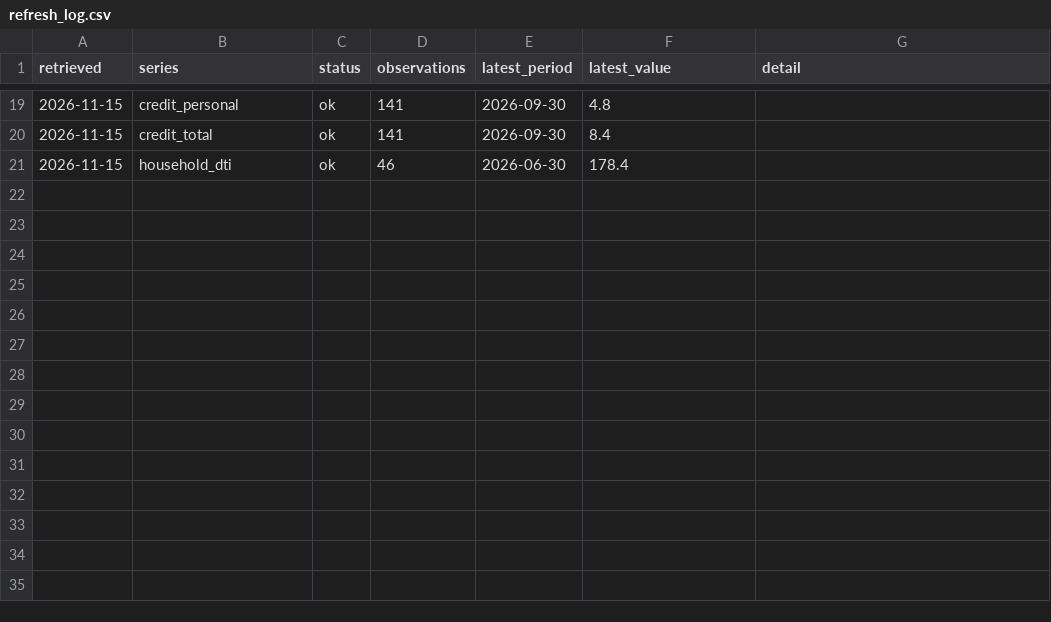
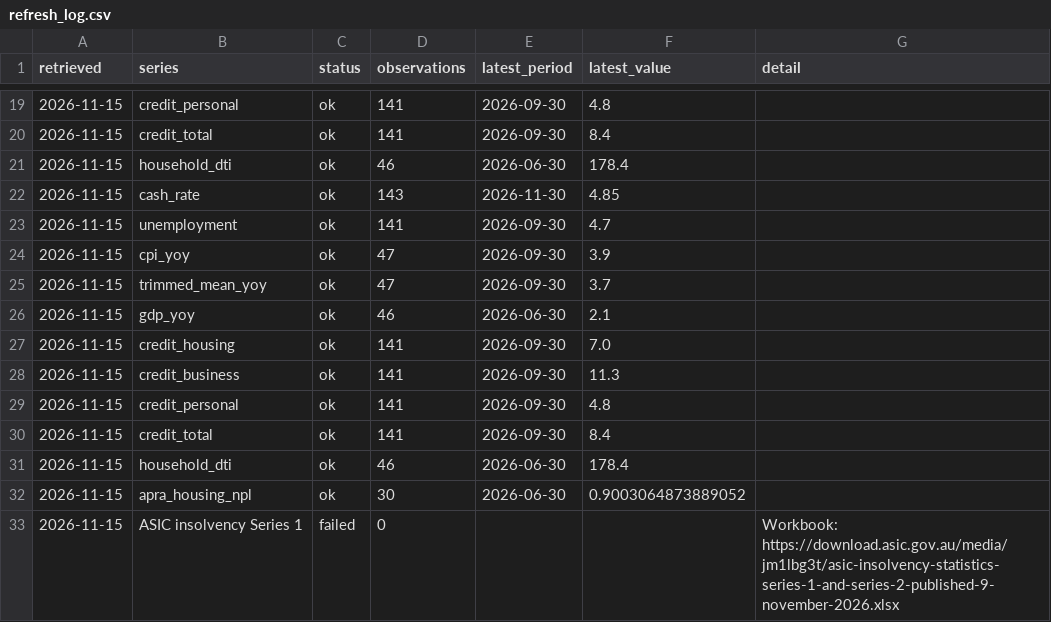
Before and after one commit to keithtang2025/au-credit-macro-dashboard, a CSV file: data/history/refresh_log.csv, drawn as a sheet; only a part is shown, gaps mark what is left out; the diff names each change by its address in the sheet, - before the commit and + after, or states it on an @@ line.

```diff
--- a/data/history/refresh_log.csv
+++ b/data/history/refresh_log.csv
+row 22: 2026-11-15 | cash_rate | ok | 143 | 2026-11-30 | 4.85
+row 23: 2026-11-15 | unemployment | ok | 141 | 2026-09-30 | 4.7
+row 24: 2026-11-15 | cpi_yoy | ok | 47 | 2026-09-30 | 3.9
+row 25: 2026-11-15 | trimmed_mean_yoy | ok | 47 | 2026-09-30 | 3.7
+row 26: 2026-11-15 | gdp_yoy | ok | 46 | 2026-06-30 | 2.1
+row 27: 2026-11-15 | credit_housing | ok | 141 | 2026-09-30 | 7.0
+row 28: 2026-11-15 | credit_business | ok | 141 | 2026-09-30 | 11.3
+row 29: 2026-11-15 | credit_personal | ok | 141 | 2026-09-30 | 4.8
+row 30: 2026-11-15 | credit_total | ok | 141 | 2026-09-30 | 8.4
+row 31: 2026-11-15 | household_dti | ok | 46 | 2026-06-30 | 178.4
+row 32: 2026-11-15 | apra_housing_npl | ok | 30 | 2026-06-30 | 0.9003064873889052
+row 33: 2026-11-15 | ASIC insolvency Series 1 | failed | 0 |  |  | Workbook: https://download.asic.gov.au/media/jm1lbg3t/asic-insolvency-statistics-series-1-and-series-2-published-9-november-2026.xlsx
```
Also changed, not shown: data/history/vintages.csv, 2 other files.
